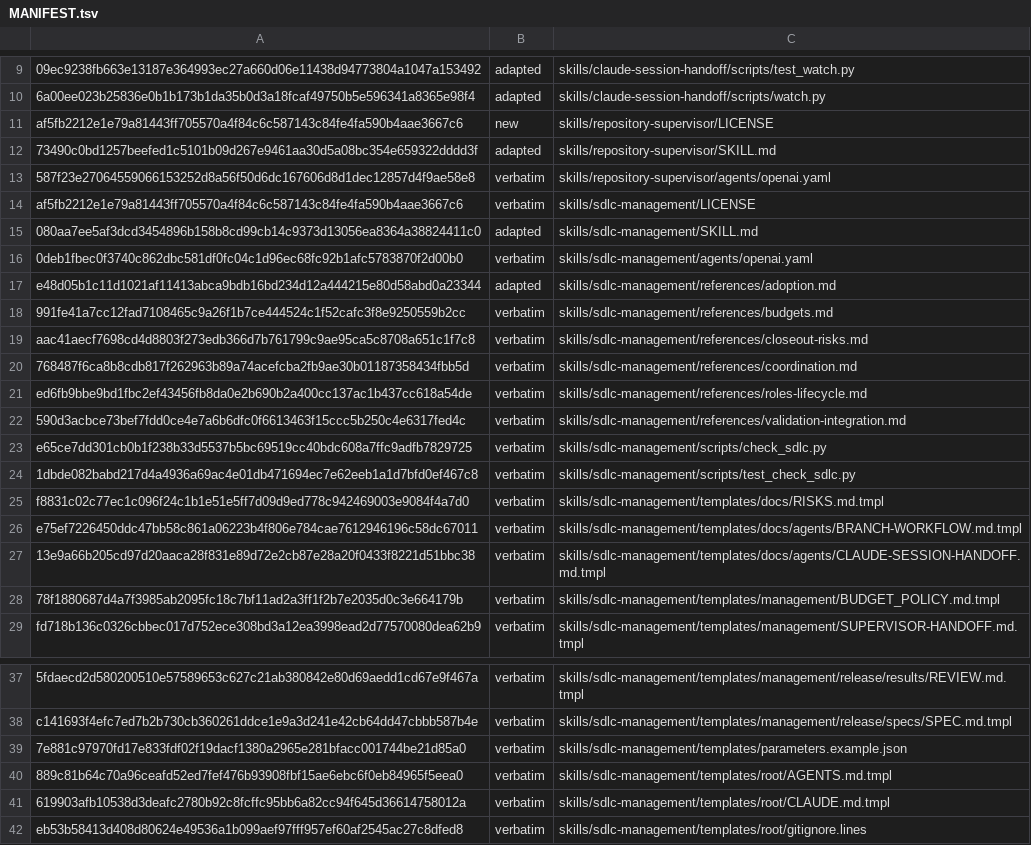
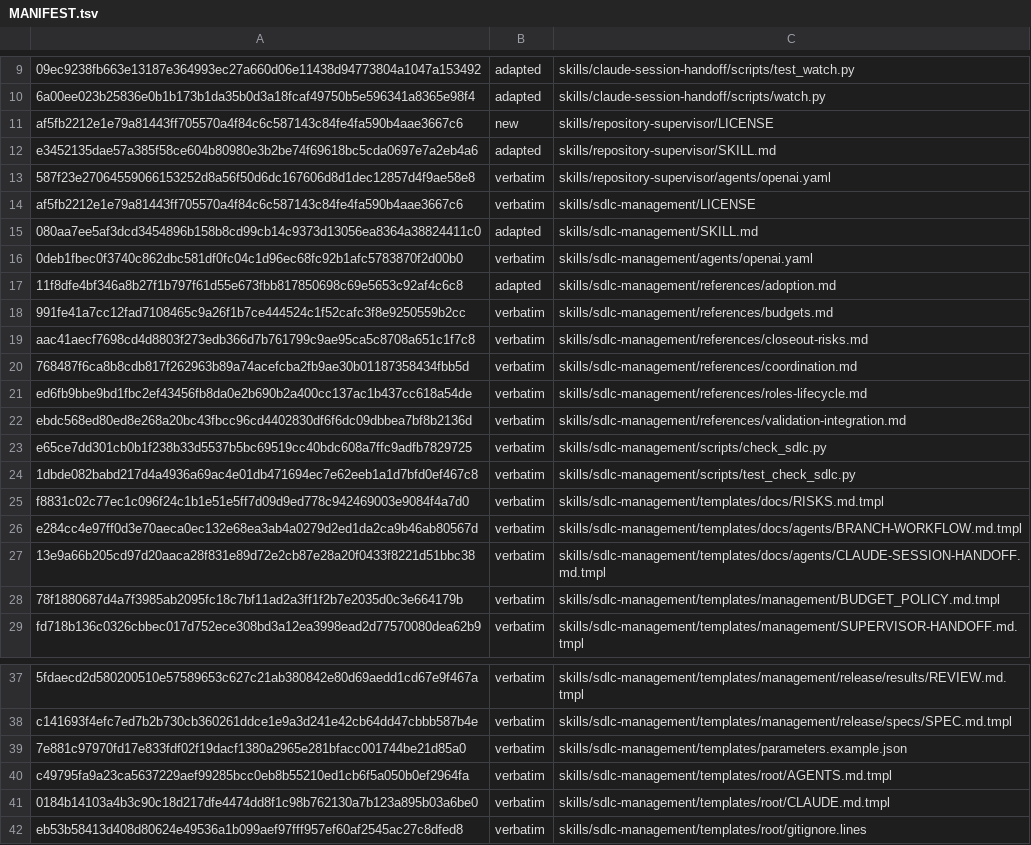
Before and after one commit to technicallypete/restruct-sdlc, a TSV file: MANIFEST.tsv, drawn as a sheet; only a part is shown, gaps mark what is left out; the diff names each change by its address in the sheet, - before the commit and + after, or states it on an @@ line.

```diff
--- a/MANIFEST.tsv
+++ b/MANIFEST.tsv
-A12: 73490c0bd1257beefed1c5101b09d267e9461aa30d5a08bc354e659322dddd3f
+A12: e3452135dae57a385f58ce604b80980e3b2be74f69618bc5cda0697e7a2eb4a6
-A17: e48d05b1c11d1021af11413abca9bdb16bd234d12a444215e80d58abd0a23344
+A17: 11f8dfe4bf346a8b27f1b797f61d55e673fbb817850698c69e5653c92af4c6c8
-A22: 590d3acbce73bef7fdd0ce4e7a6b6dfc0f6613463f15ccc5b250c4e6317fed4c
+A22: ebdc568ed80ed8e268a20bc43fbcc96cd4402830df6f6dc09dbbea7bf8b2136d
-A26: e75ef7226450ddc47bb58c861a06223b4f806e784cae7612946196c58dc67011
+A26: e284cc4e97ff0d3e70aeca0ec132e68ea3ab4a0279d2ed1da2ca9b46ab80567d
-A40: 889c81b64c70a96ceafd52ed7fef476b93908fbf15ae6ebc6f0eb84965f5eea0
+A40: c49795fa9a23ca5637229aef99285bcc0eb8b55210ed1cb6f5a050b0ef2964fa
-A41: 619903afb10538d3deafc2780b92c8fcffc95bb6a82cc94f645d36614758012a
+A41: 0184b14103a4b3c90c18d217dfe4474dd8f1c98b762130a7b123a895b03a6be0
```
Also changed, not shown: 6 other files.
